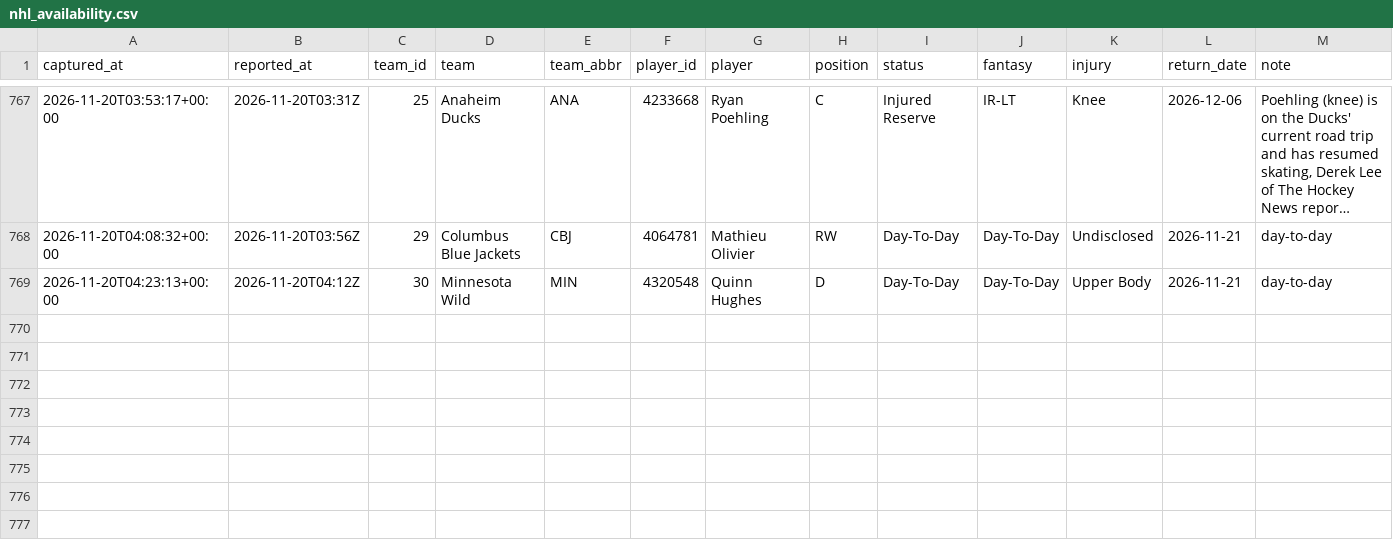
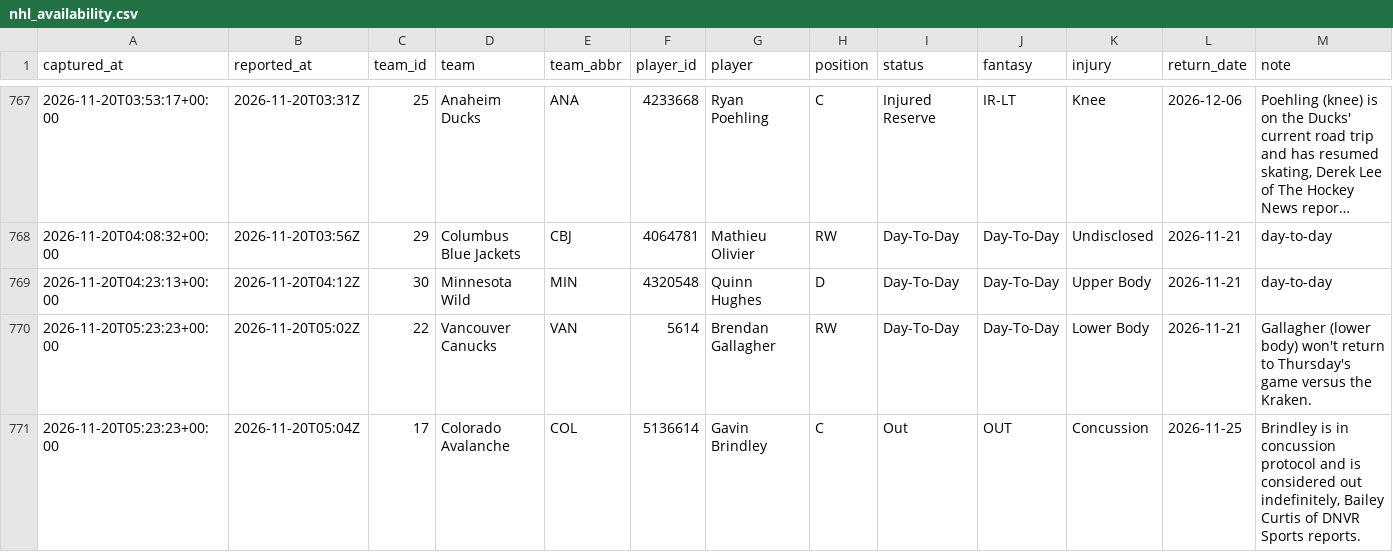
Before and after one commit to EdgeCash/Atlas, a CSV file: tracking/nhl_availability.csv, drawn as a sheet; only a part is shown, gaps mark what is left out; long unchanged cells end in …; the diff names each change by its address in the sheet, - before the commit and + after, or states it on an @@ line.

```diff
--- a/tracking/nhl_availability.csv
+++ b/tracking/nhl_availability.csv
+row 770: 2026-11-20T05:23:23+00:00 | 2026-11-20T05:02Z | 22 | Vancouver Canucks | VAN | 5614 | Brendan Gallagher | RW | Day-To-Day | Day-To-Day | Lower Body | 2026-11-21 | Gallagher (lower body) won't return to Thursday's game versus the Kraken.
+row 771: 2026-11-20T05:23:23+00:00 | 2026-11-20T05:04Z | 17 | Colorado Avalanche | COL | 5136614 | Gavin Brindley | C | Out | OUT | Concussion | 2026-11-25 | Brindley is in concussion protocol and is considered out indefinitely, Bailey Curtis of DNVR Sports reports.
```
Also changed, not shown: tracking/card_grades.csv, tracking/games.csv, 12 other files.
